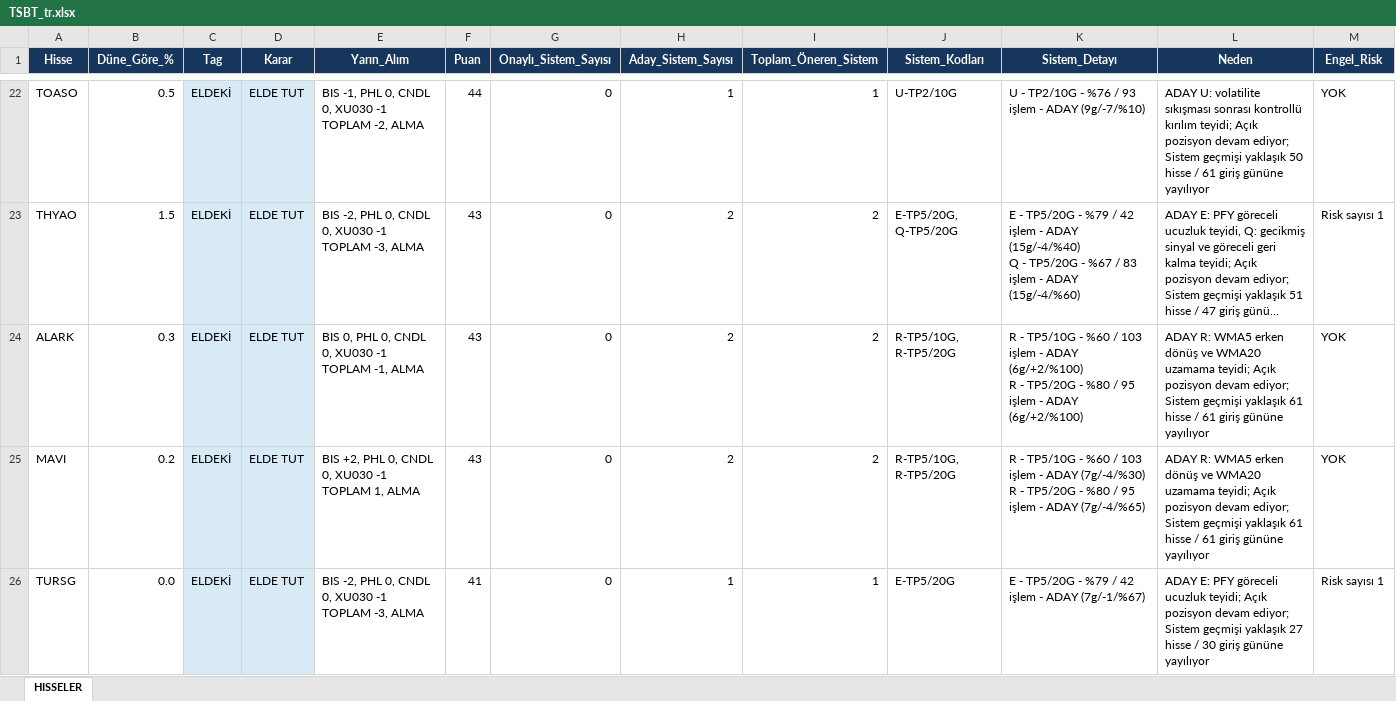
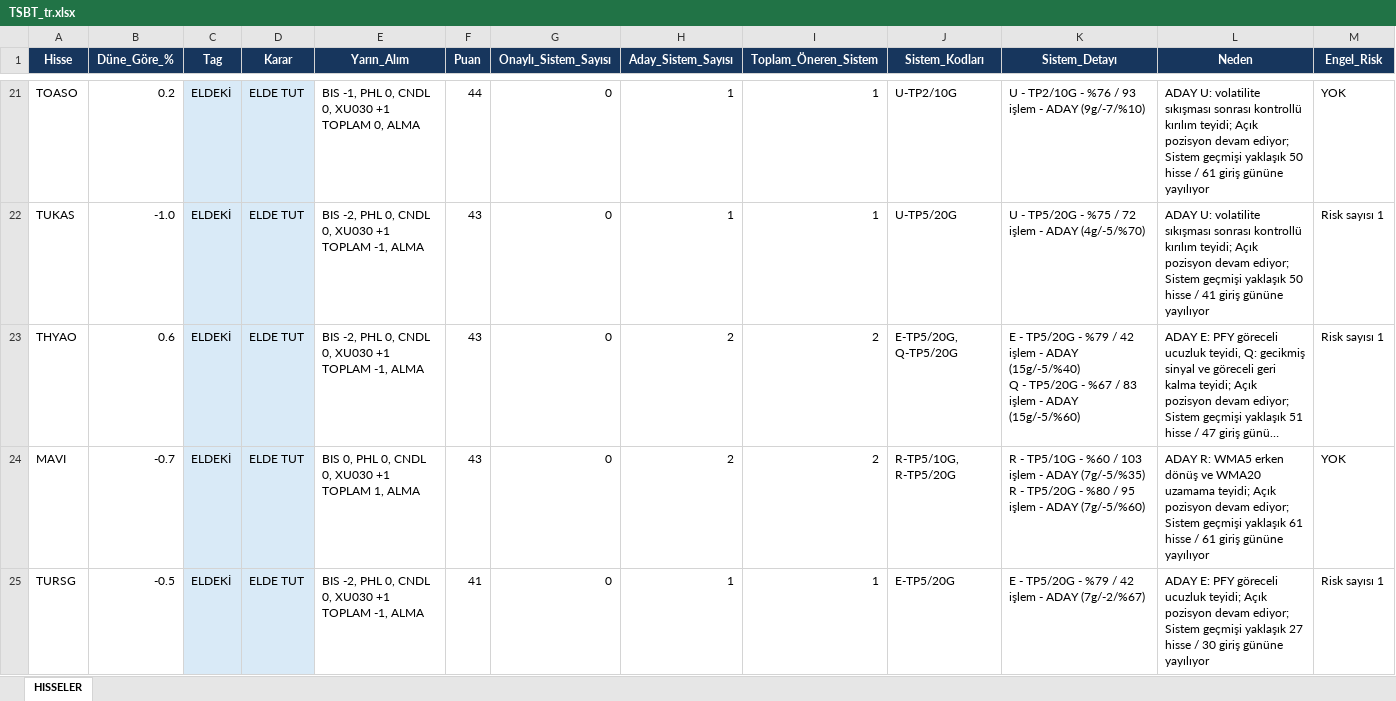
Before and after one commit to serkanche/portfoy, an Excel workbook: TSBT_tr.xlsx, sheet HISSELER, drawn as a sheet; only a part is shown, gaps mark what is left out; long unchanged cells end in …; values as stored, in another font and other column widths than the file's, no borders; removed rows and columns are numbered as before the commit, all else as after; ↵ is a line break in a cell; the diff covers the shown part only; the diff names each change by its address in the sheet, - before the commit and + after, or states it on an @@ line.

```diff
--- a/TSBT_tr.xlsx (sheet HISSELER)
+++ b/TSBT_tr.xlsx (sheet HISSELER)
-B21 (Düne_Göre_%): 0.5
+B21 (Düne_Göre_%): 0.2
-E21 (Yarın_Alım): …0, XU030 -1 ↵ TOPLAM -2, ALMA
+E21 (Yarın_Alım): …0, XU030 +1 ↵ TOPLAM 0, ALMA
+row 22: TUKAS | -1.0 | ELDEKİ | ELDE TUT | BIS -2, PHL 0, CNDL 0, XU030 +1 ↵ TOPLAM -1, ALMA | 43 | 0 | 1 | 1 | U-TP5/20G | U - TP5/20G - %75 / 72 işlem - ADAY (4g/-5/%70) | ADAY U: volatilite sıkışması sonrası kontrollü kırılım teyidi; Açık pozisyon devam ediyor; Sistem geçmişi yaklaşık 50 hisse / 41 giriş gününe yayılıyor | Risk sayısı 1
-B23 (Düne_Göre_%): 1.5
+B23 (Düne_Göre_%): 0.6
-E23 (Yarın_Alım): …0, XU030 -1 ↵ TOPLAM -3, ALMA
+E23 (Yarın_Alım): …0, XU030 +1 ↵ TOPLAM -1, ALMA
-K23 (Sistem_Detayı): …- ADAY (15g/-4/%40) ↵ Q - TP5/20G - %67 / 83 işlem - ADAY (15g/-4/%60)
+K23 (Sistem_Detayı): …- ADAY (15g/-5/%40) ↵ Q - TP5/20G - %67 / 83 işlem - ADAY (15g/-5/%60)
-row 24: ALARK | 0.3 | ELDEKİ | ELDE TUT | BIS 0, PHL 0, CNDL 0, XU030 -1 ↵ TOPLAM -1, ALMA | 43 | 0 | 2 | 2 | R-TP5/10G, R-TP5/20G | R - TP5/10G - %60 / 103 işlem - ADAY (6g/+2/%100) ↵ R - TP5/20G - %80 / 95 işlem - ADAY (6g/+2/%100) | ADAY R: WMA5 erken dönüş ve WMA20 uzamama teyidi; Açık pozisyon devam ediyor; Sistem geçmişi yaklaşık 61 hisse / 61 giriş gününe yayılıyor | YOK
-B24 (Düne_Göre_%): 0.2
+B24 (Düne_Göre_%): -0.7
-E24 (Yarın_Alım): BIS +2, PHL 0, CNDL 0, XU030 -1 ↵ TOPLAM 1,…
+E24 (Yarın_Alım): BIS 0, PHL 0, CNDL 0, XU030 +1 ↵ TOPLAM 1,…
-K24 (Sistem_Detayı): …- ADAY (7g/-4/%30) ↵ R - TP5/20G - %80 / 95 işlem - ADAY (7g/-4/%65)
+K24 (Sistem_Detayı): …- ADAY (7g/-5/%35) ↵ R - TP5/20G - %80 / 95 işlem - ADAY (7g/-5/%60)
-B25 (Düne_Göre_%): 0.0
+B25 (Düne_Göre_%): -0.5
-E25 (Yarın_Alım): …0, XU030 -1 ↵ TOPLAM -3, ALMA
+E25 (Yarın_Alım): …0, XU030 +1 ↵ TOPLAM -1, ALMA
-K25 (Sistem_Detayı): …- ADAY (7g/-1/%67)
+K25 (Sistem_Detayı): …- ADAY (7g/-2/%67)
```
Also changed, not shown: 4 added rows, 5 removed rows and 101 edited cells elsewhere in this sheet.
